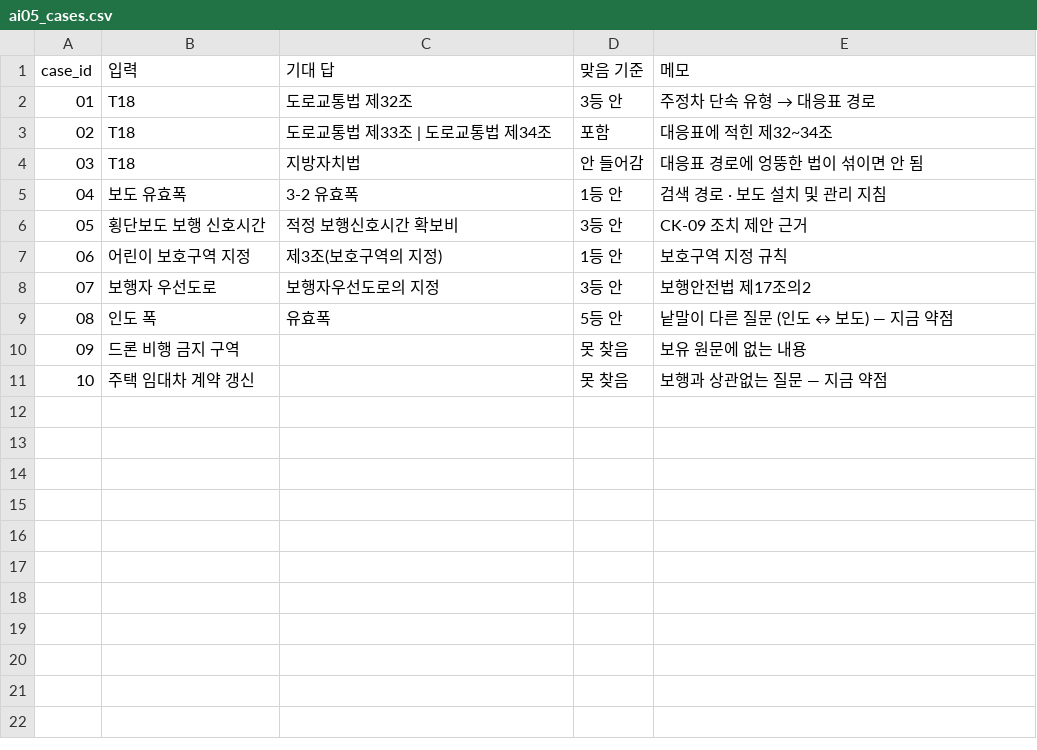
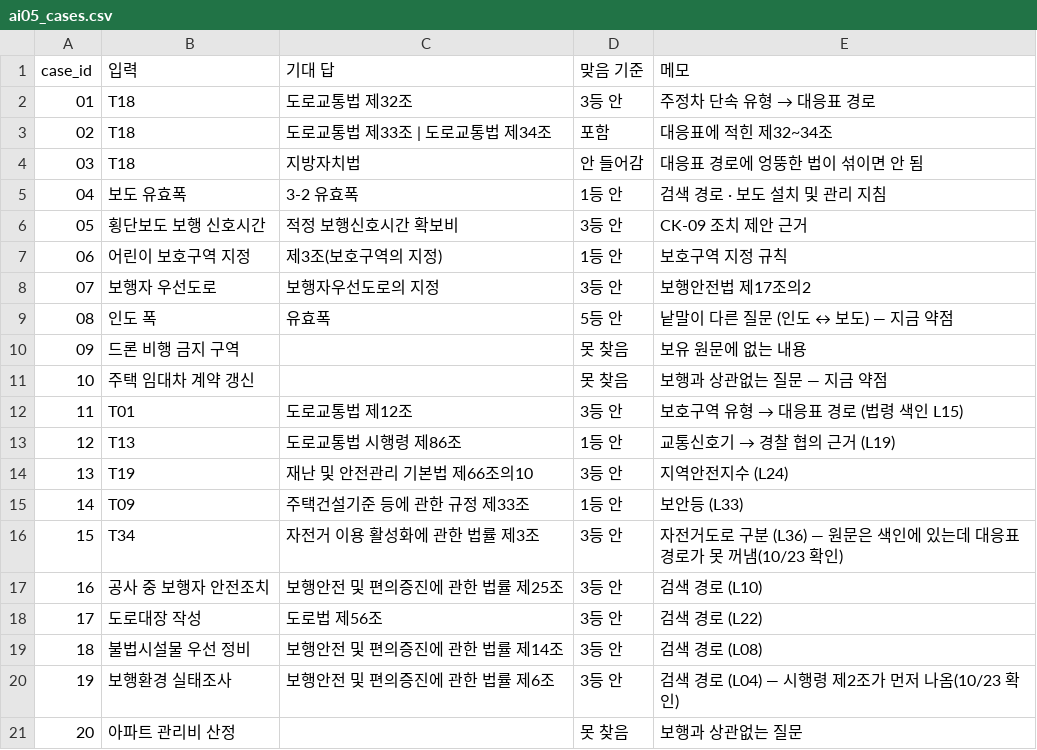
Before and after one commit to gyurim027/AXI_RADAR_2.0_2026, a CSV file: data/eval/ai05_cases.csv, drawn as a sheet.

Commit message:
test: AI-05 정답 목록을 기능정의서 기준 20문항으로 늘림 (16/20)

```diff
--- a/data/eval/ai05_cases.csv
+++ b/data/eval/ai05_cases.csv
@@ -11 +11,11 @@ case_id,입력,기대 답,맞음 기준,메모
 10,주택 임대차 계약 갱신,,못 찾음,보행과 상관없는 질문 — 지금 약점
+11,T01,도로교통법 제12조,3등 안,보호구역 유형 → 대응표 경로 (법령 색인 L15)
+12,T13,도로교통법 시행령 제86조,1등 안,교통신호기 → 경찰 협의 근거 (L19)
+13,T19,재난 및 안전관리 기본법 제66조의10,3등 안,지역안전지수 (L24)
+14,T09,주택건설기준 등에 관한 규정 제33조,1등 안,보안등 (L33)
+15,T34,자전거 이용 활성화에 관한 법률 제3조,3등 안,자전거도로 구분 (L36) — 원문은 색인에 있는데 대응표 경로가 못 꺼냄(10/23 확인)
+16,공사 중 보행자 안전조치,보행안전 및 편의증진에 관한 법률 제25조,3등 안,검색 경로 (L10)
+17,도로대장 작성,도로법 제56조,3등 안,검색 경로 (L22)
+18,불법시설물 우선 정비,보행안전 및 편의증진에 관한 법률 제14조,3등 안,검색 경로 (L08)
+19,보행환경 실태조사,보행안전 및 편의증진에 관한 법률 제6조,3등 안,검색 경로 (L04) — 시행령 제2조가 먼저 나옴(10/23 확인)
+20,아파트 관리비 산정,,못 찾음,보행과 상관없는 질문
```
